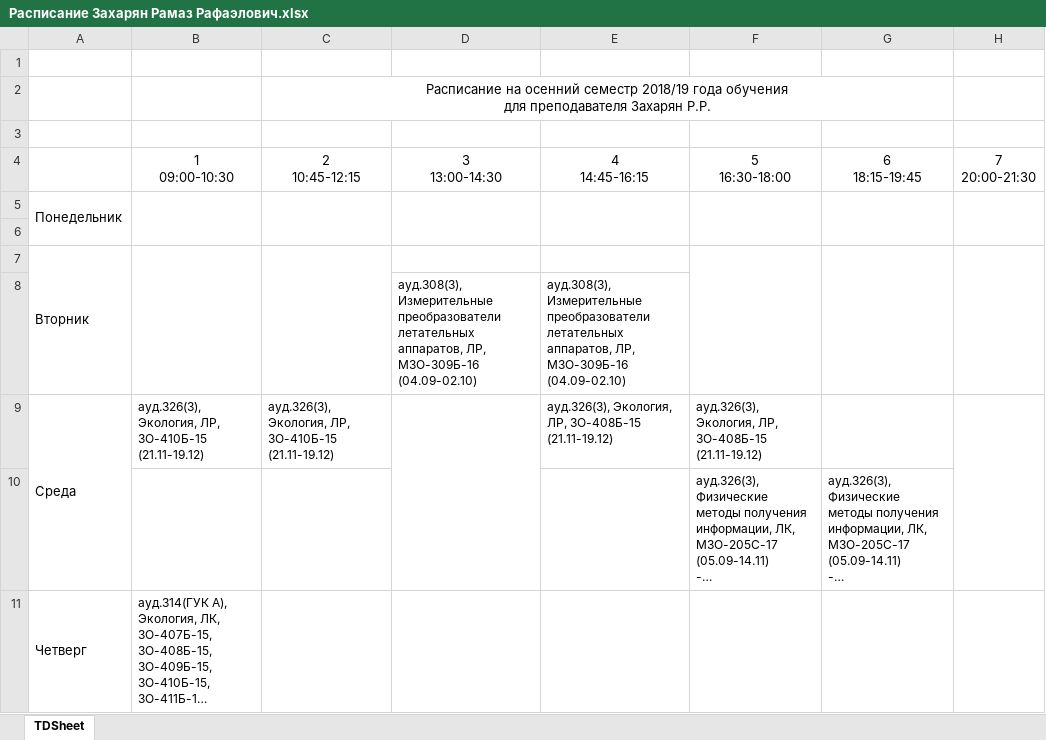
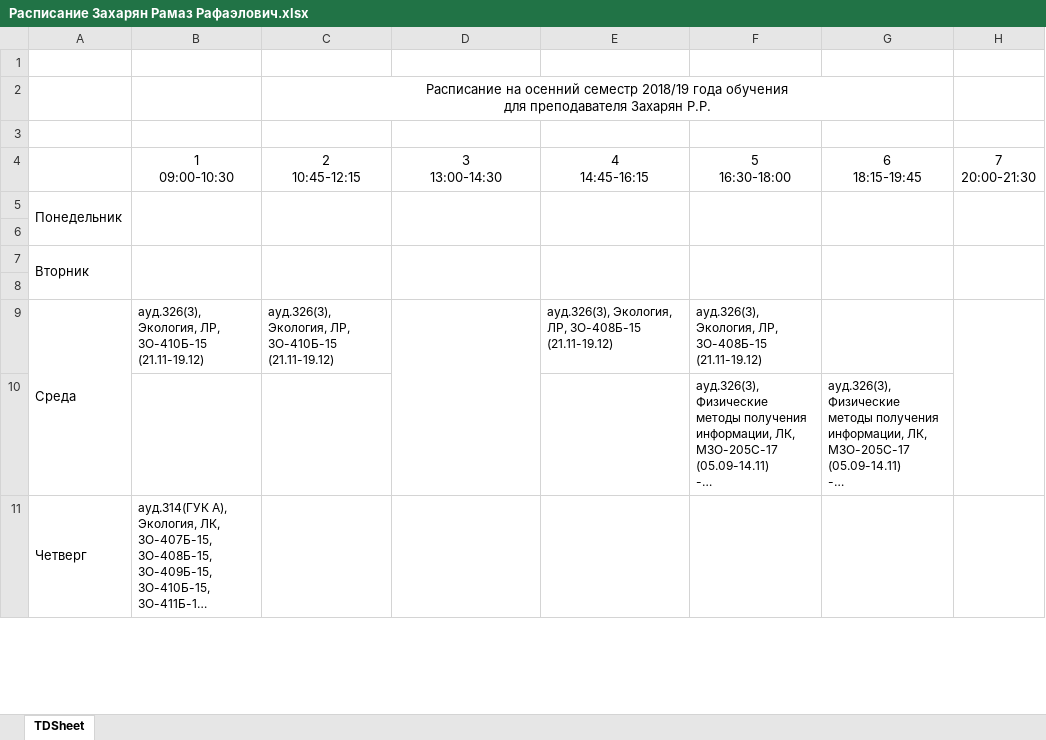
Before and after one commit to nkapyrin/glowing-garbanzo, an Excel workbook: profs/xlsx/Расписание Захарян Рамаз Рафаэлович.xlsx, sheet TDSheet, drawn as a sheet; only a part is shown; long unchanged cells end in …; values as stored, in another font and other column widths than the file's, no borders; the diff names each change by its address in the sheet, - before the commit and + after, or states it on an @@ line.

```diff
--- a/profs/xlsx/Расписание Захарян Рамаз Рафаэлович.xlsx (sheet TDSheet)
+++ b/profs/xlsx/Расписание Захарян Рамаз Рафаэлович.xlsx (sheet TDSheet)
+D7:D8 merged
+E7:E8 merged
-row 8:  |  |  | ауд.308(3), Измерительные преобразователи летательных аппаратов, ЛР, М3О-309Б-16 (04.09-02.10) | ауд.308(3), Измерительные преобразователи летательных аппаратов, ЛР, М3О-309Б-16 (04.09-02.10)
+row 8: (empty)
```
Also changed, not shown: profs/xlsx/Расписание Жарков Максим Витальевич.xlsx, profs/xlsx/Расписание Костюков Вячеслав Михайлович.xlsx, 22 other files.
